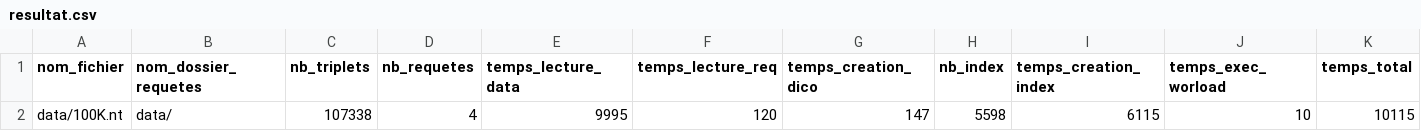
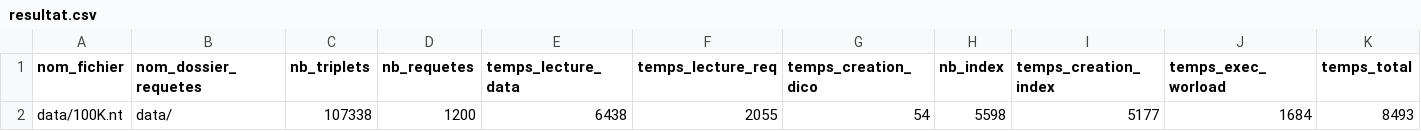
Before and after one commit to jeremysimione/RDFEngine, a CSV file: RDFEngine-master/data/resultat.csv, drawn as a sheet.

```diff
--- a/RDFEngine-master/data/resultat.csv
+++ b/RDFEngine-master/data/resultat.csv
@@ -1,2 +1,2 @@
 nom_fichier,nom_dossier_requetes,nb_triplets,nb_requetes,temps_lecture_data,temps_lecture_req,temps_creation_dico,nb_index,temps_creation_index,temps_exec_worload,temps_total
-data/100K.nt,data/,107338,4,9995,120,147,5598,6115,10,10115
+data/100K.nt,data/,107338,1200,6438,2055,54,5598,5177,1684,8493
```
Also changed, not shown: 4 other files.
